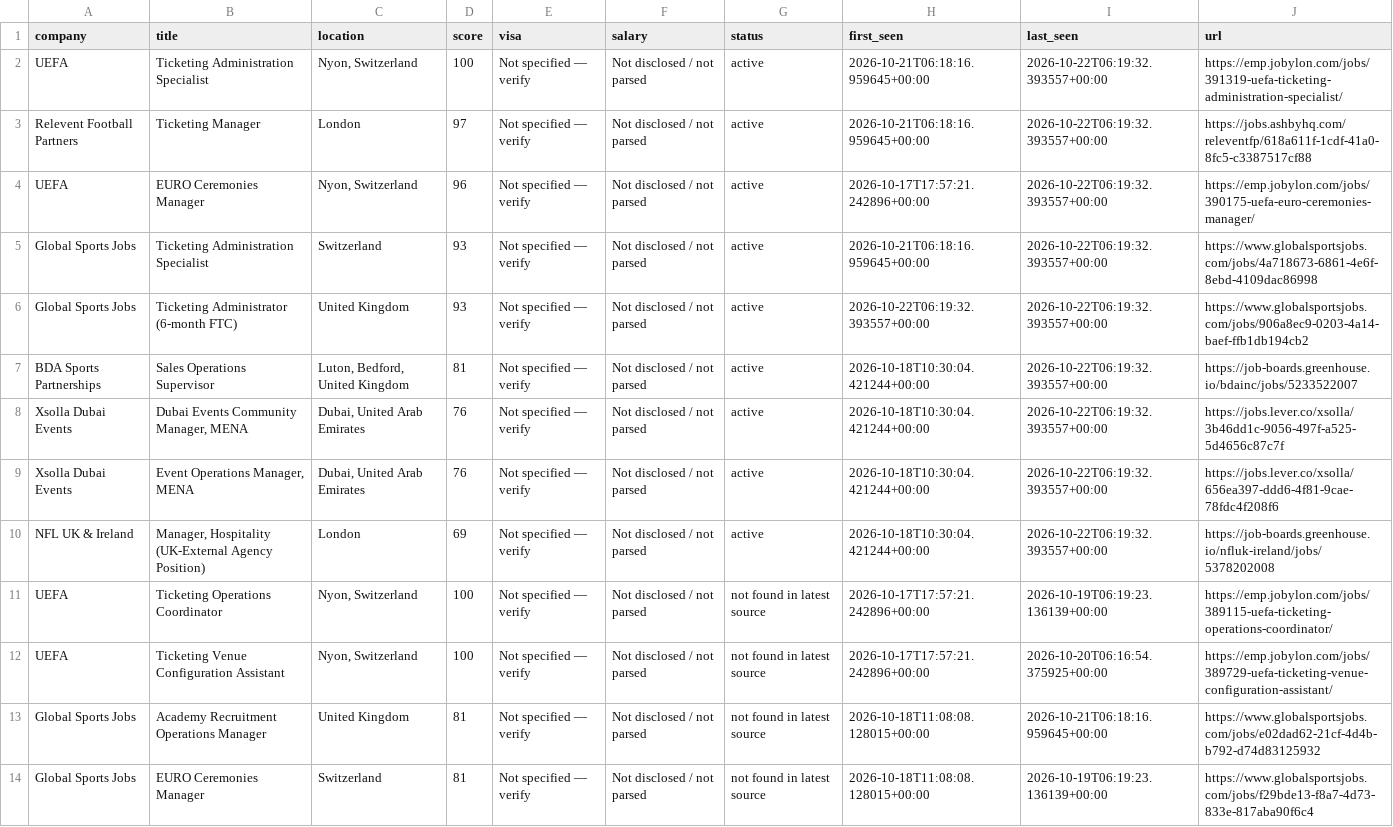
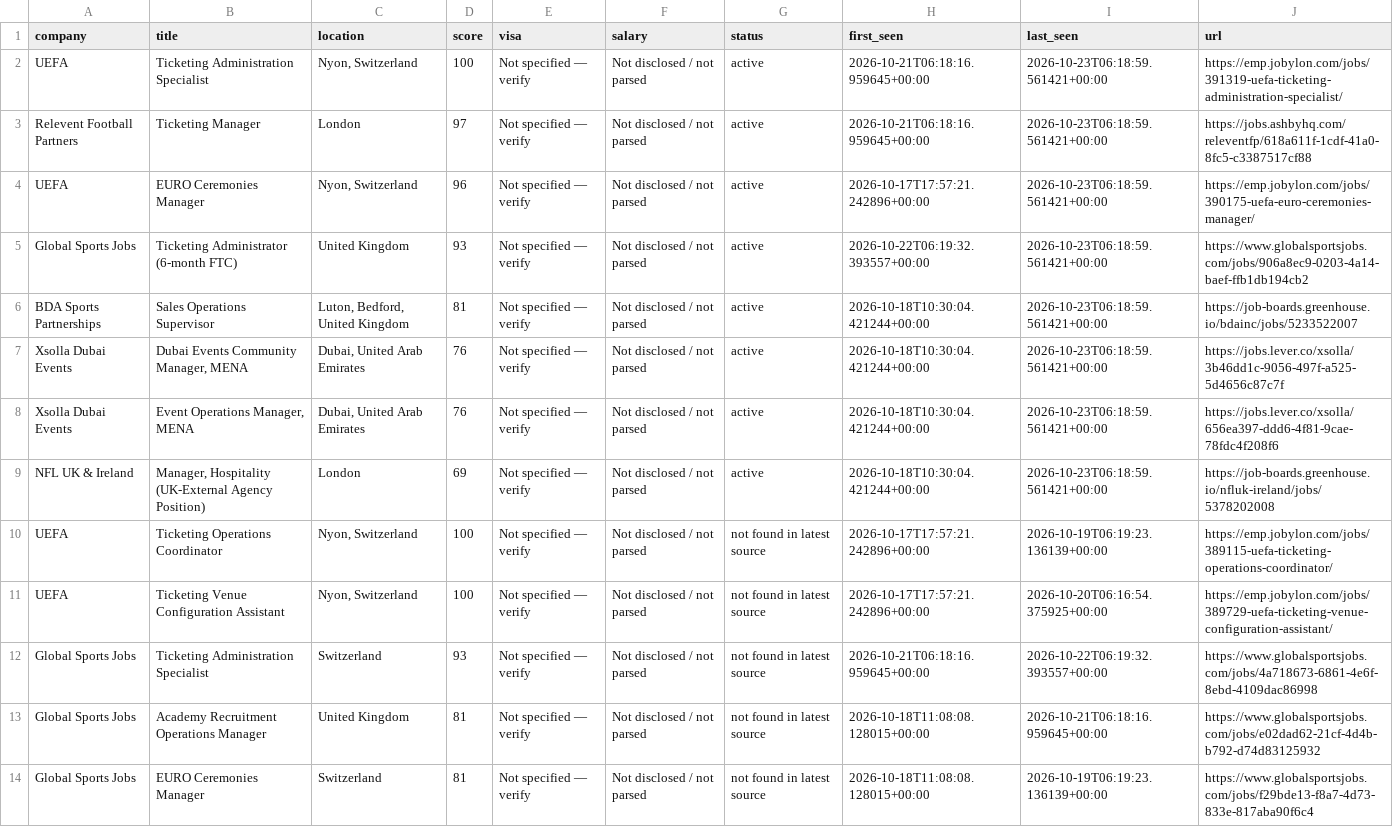
Before and after one commit to kabar2772-rgb/ticketing-career-radar, a CSV file: data/jobs.csv, drawn as a sheet; only a part is shown.

```diff
--- a/data/jobs.csv
+++ b/data/jobs.csv
@@ -1,13 +1,13 @@
 company,title,location,score,visa,salary,status,first_seen,last_seen,url
-UEFA,Ticketing Administration Specialist,"Nyon, Switzerland",100,Not specified — verify,Not disclosed / not parsed,active,2026-10-21T06:18:16.959645+00:00,2026-10-22T06:19:32.393557+00:00,https://emp.jobylon.com/jobs/391319-uefa-ticketing-administration-specialist/
-Relevent Football Partners,Ticketing Manager,London,97,Not specified — verify,Not disclosed / not parsed,active,2026-10-21T06:18:16.959645+00:00,2026-10-22T06:19:32.393557+00:00,https://jobs.ashbyhq.com/releventfp/618a611f-1cdf-41a0-8fc5-c3387517cf88
-UEFA,EURO Ceremonies Manager,"Nyon, Switzerland",96,Not specified — verify,Not disclosed / not parsed,active,2026-10-17T17:57:21.242896+00:00,2026-10-22T06:19:32.393557+00:00,https://emp.jobylon.com/jobs/390175-uefa-euro-ceremonies-manager/
-Global Sports Jobs,Ticketing Administration Specialist,Switzerland,93,Not specified — verify,Not disclosed / not parsed,active,2026-10-21T06:18:16.959645+00:00,2026-10-22T06:19:32.393557+00:00,https://www.globalsportsjobs.com/jobs/4a718673-6861-4e6f-8ebd-4109dac86998
-Global Sports Jobs,Ticketing Administrator (6-month FTC),United Kingdom,93,Not specified — verify,Not disclosed / not parsed,active,2026-10-22T06:19:32.393557+00:00,2026-10-22T06:19:32.393557+00:00,https://www.globalsportsjobs.com/jobs/906a8ec9-0203-4a14-baef-ffb1db194cb2
-BDA Sports Partnerships,Sales Operations Supervisor,"Luton, Bedford, United Kingdom",81,Not specified — verify,Not disclosed / not parsed,active,2026-10-18T10:30:04.421244+00:00,2026-10-22T06:19:32.393557+00:00,https://job-boards.greenhouse.io/bdainc/jobs/5233522007
-Xsolla Dubai Events,"Dubai Events Community Manager, MENA","Dubai, United Arab Emirates",76,Not specified — verify,Not disclosed / not parsed,active,2026-10-18T10:30:04.421244+00:00,2026-10-22T06:19:32.393557+00:00,https://jobs.lever.co/xsolla/3b46dd1c-9056-497f-a525-5d4656c87c7f
-Xsolla Dubai Events,"Event Operations Manager, MENA","Dubai, United Arab Emirates",76,Not specified — verify,Not disclosed / not parsed,active,2026-10-18T10:30:04.421244+00:00,2026-10-22T06:19:32.393557+00:00,https://jobs.lever.co/xsolla/656ea397-ddd6-4f81-9cae-78fdc4f208f6
-NFL UK & Ireland,"Manager, Hospitality (UK-External Agency Position)",London,69,Not specified — verify,Not disclosed / not parsed,active,2026-10-18T10:30:04.421244+00:00,2026-10-22T06:19:32.393557+00:00,https://job-boards.greenhouse.io/nfluk-ireland/jobs/5378202008
+UEFA,Ticketing Administration Specialist,"Nyon, Switzerland",100,Not specified — verify,Not disclosed / not parsed,active,2026-10-21T06:18:16.959645+00:00,2026-10-23T06:18:59.561421+00:00,https://emp.jobylon.com/jobs/391319-uefa-ticketing-administration-specialist/
+Relevent Football Partners,Ticketing Manager,London,97,Not specified — verify,Not disclosed / not parsed,active,2026-10-21T06:18:16.959645+00:00,2026-10-23T06:18:59.561421+00:00,https://jobs.ashbyhq.com/releventfp/618a611f-1cdf-41a0-8fc5-c3387517cf88
+UEFA,EURO Ceremonies Manager,"Nyon, Switzerland",96,Not specified — verify,Not disclosed / not parsed,active,2026-10-17T17:57:21.242896+00:00,2026-10-23T06:18:59.561421+00:00,https://emp.jobylon.com/jobs/390175-uefa-euro-ceremonies-manager/
+Global Sports Jobs,Ticketing Administrator (6-month FTC),United Kingdom,93,Not specified — verify,Not disclosed / not parsed,active,2026-10-22T06:19:32.393557+00:00,2026-10-23T06:18:59.561421+00:00,https://www.globalsportsjobs.com/jobs/906a8ec9-0203-4a14-baef-ffb1db194cb2
+BDA Sports Partnerships,Sales Operations Supervisor,"Luton, Bedford, United Kingdom",81,Not specified — verify,Not disclosed / not parsed,active,2026-10-18T10:30:04.421244+00:00,2026-10-23T06:18:59.561421+00:00,https://job-boards.greenhouse.io/bdainc/jobs/5233522007
+Xsolla Dubai Events,"Dubai Events Community Manager, MENA","Dubai, United Arab Emirates",76,Not specified — verify,Not disclosed / not parsed,active,2026-10-18T10:30:04.421244+00:00,2026-10-23T06:18:59.561421+00:00,https://jobs.lever.co/xsolla/3b46dd1c-9056-497f-a525-5d4656c87c7f
+Xsolla Dubai Events,"Event Operations Manager, MENA","Dubai, United Arab Emirates",76,Not specified — verify,Not disclosed / not parsed,active,2026-10-18T10:30:04.421244+00:00,2026-10-23T06:18:59.561421+00:00,https://jobs.lever.co/xsolla/656ea397-ddd6-4f81-9cae-78fdc4f208f6
+NFL UK & Ireland,"Manager, Hospitality (UK-External Agency Position)",London,69,Not specified — verify,Not disclosed / not parsed,active,2026-10-18T10:30:04.421244+00:00,2026-10-23T06:18:59.561421+00:00,https://job-boards.greenhouse.io/nfluk-ireland/jobs/5378202008
 UEFA,Ticketing Operations Coordinator,"Nyon, Switzerland",100,Not specified — verify,Not disclosed / not parsed,not found in latest source,2026-10-17T17:57:21.242896+00:00,2026-10-19T06:19:23.136139+00:00,https://emp.jobylon.com/jobs/389115-uefa-ticketing-operations-coordinator/
 UEFA,Ticketing Venue Configuration Assistant,"Nyon, Switzerland",100,Not specified — verify,Not disclosed / not parsed,not found in latest source,2026-10-17T17:57:21.242896+00:00,2026-10-20T06:16:54.375925+00:00,https://emp.jobylon.com/jobs/389729-uefa-ticketing-venue-configuration-assistant/
+Global Sports Jobs,Ticketing Administration Specialist,Switzerland,93,Not specified — verify,Not disclosed / not parsed,not found in latest source,2026-10-21T06:18:16.959645+00:00,2026-10-22T06:19:32.393557+00:00,https://www.globalsportsjobs.com/jobs/4a718673-6861-4e6f-8ebd-4109dac86998
 Global Sports Jobs,Academy Recruitment Operations Manager,United Kingdom,81,Not specified — verify,Not disclosed / not parsed,not found in latest source,2026-10-18T11:08:08.128015+00:00,2026-10-21T06:18:16.959645+00:00,https://www.globalsportsjobs.com/jobs/e02dad62-21cf-4d4b-b792-d74d83125932
```
Also changed, not shown: 1 other file.
